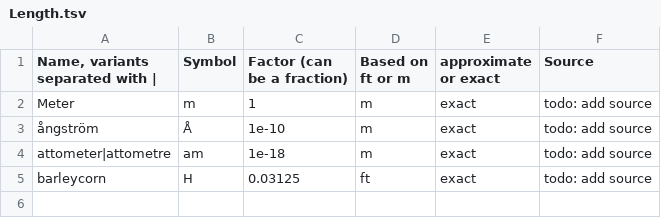
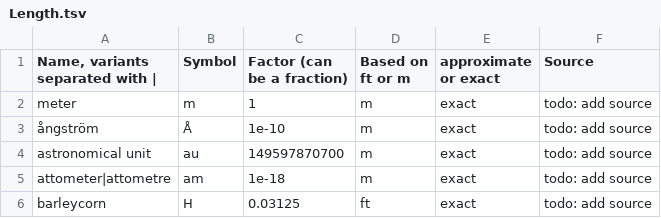
Before and after one commit to SoggySupernova/UnitsOfMeasurement, a TSV file: Length.tsv, drawn as a sheet.

Commit message:
add au

```diff
--- a/Length.tsv
+++ b/Length.tsv
@@ -1,4 +1,5 @@
 Name, variants separated with |	Symbol	Factor (can be a fraction)	Based on ft or m	approximate or exact	Source
-Meter	m	1	m	exact	todo: add source
+meter	m	1	m	exact	todo: add source
 ångström	Å	1e-10	m	exact	todo: add source
+astronomical unit	au	149597870700	m	exact	todo: add source
 attometer|attometre	am	1e-18	m	exact	todo: add source
```
